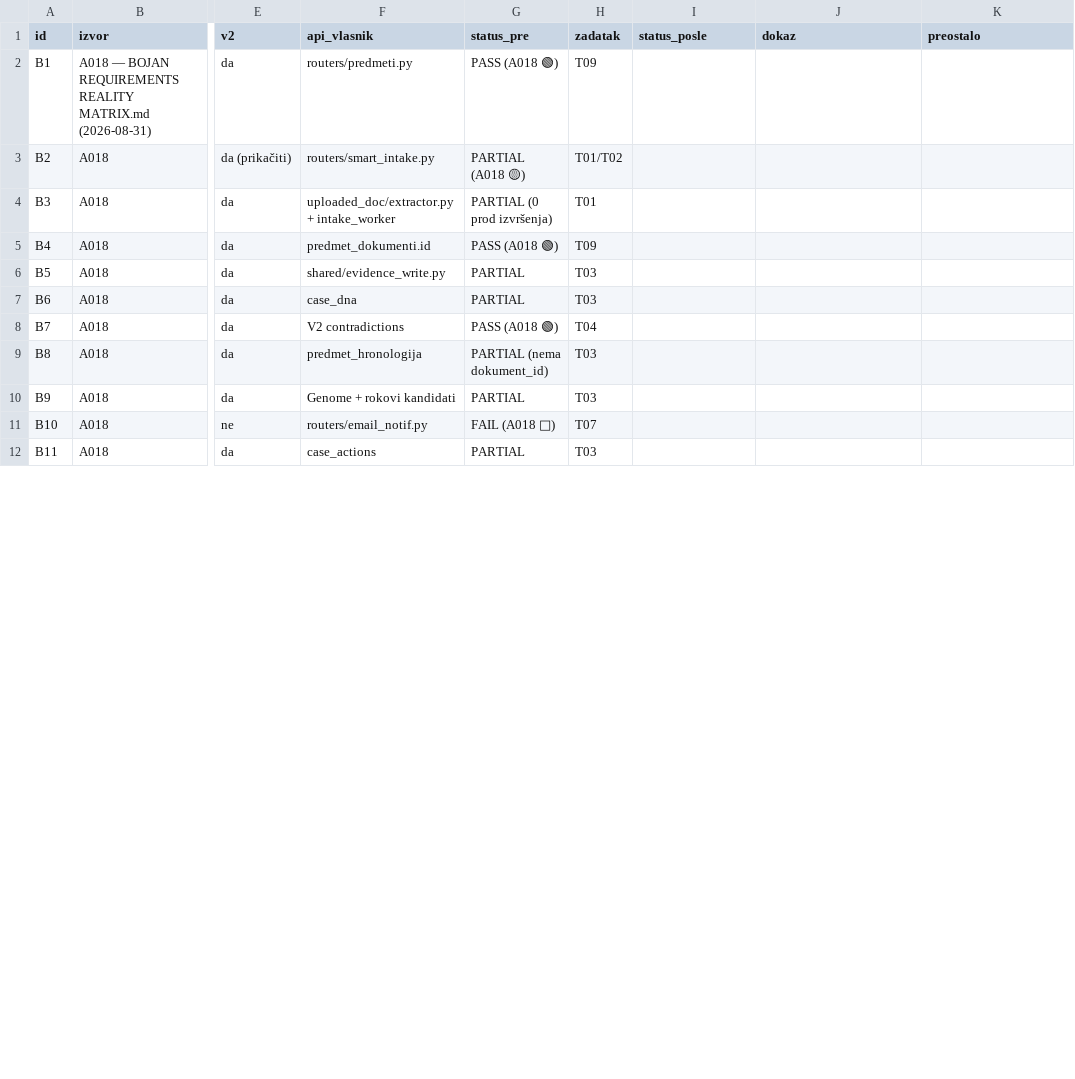
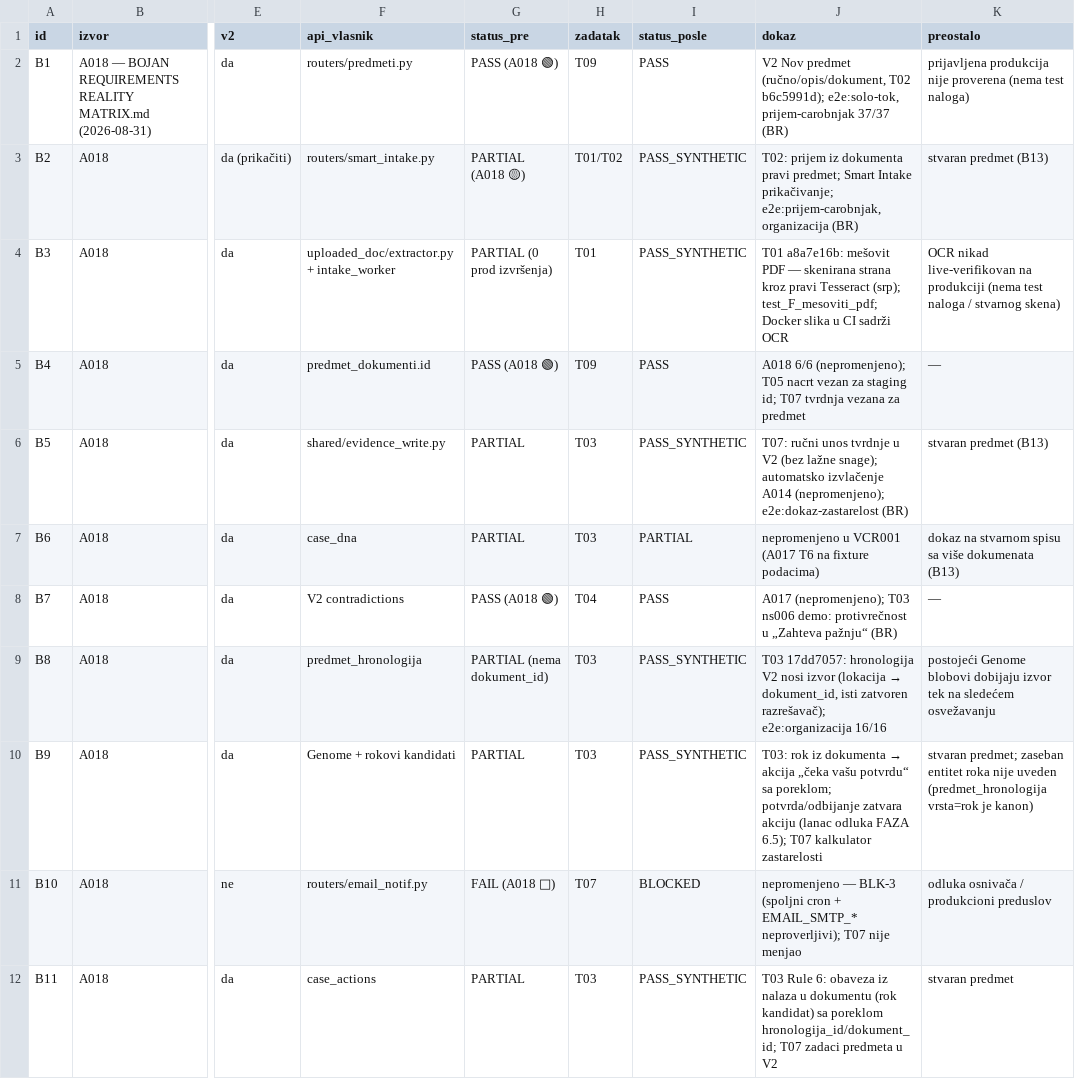
Before and after one commit to benny13n-creator/vindex-ai, a CSV file: docs/v2-execution/VCR001_REQUIREMENTS_MATRIX.csv, drawn as a sheet; only a part is shown, gaps mark what is left out; the diff covers the shown part only; the diff names each change by its address in the sheet, - before the commit and + after, or states it on an @@ line.

```diff
--- a/docs/v2-execution/VCR001_REQUIREMENTS_MATRIX.csv
+++ b/docs/v2-execution/VCR001_REQUIREMENTS_MATRIX.csv
-I2 (status_posle): (empty)
+I2 (status_posle): PASS
-J2 (dokaz): (empty)
+J2 (dokaz): V2 Nov predmet (ručno/opis/dokument, T02 b6c5991d); e2e:solo-tok, prijem-carobnjak 37/37 (BR)
-K2 (preostalo): (empty)
+K2 (preostalo): prijavljena produkcija nije proverena (nema test naloga)
-I3:I4 (status_posle): (empty)
+I3:I4 (status_posle): PASS_SYNTHETIC
-J3 (dokaz): (empty)
+J3 (dokaz): T02: prijem iz dokumenta pravi predmet; Smart Intake prikačivanje; e2e:prijem-carobnjak, organizacija (BR)
-K3 (preostalo): (empty)
+K3 (preostalo): stvaran predmet (B13)
-J4 (dokaz): (empty)
+J4 (dokaz): T01 a8a7e16b: mešovit PDF — skenirana strana kroz pravi Tesseract (srp); test_F_mesoviti_pdf; Docker slika u CI sadrži OCR
-K4 (preostalo): (empty)
+K4 (preostalo): OCR nikad live-verifikovan na produkciji (nema test naloga / stvarnog skena)
-I5 (status_posle): (empty)
+I5 (status_posle): PASS
-J5 (dokaz): (empty)
+J5 (dokaz): A018 6/6 (nepromenjeno); T05 nacrt vezan za staging id; T07 tvrdnja vezana za predmet
-K5 (preostalo): (empty)
+K5 (preostalo): —
-I6 (status_posle): (empty)
+I6 (status_posle): PASS_SYNTHETIC
-J6 (dokaz): (empty)
+J6 (dokaz): T07: ručni unos tvrdnje u V2 (bez lažne snage); automatsko izvlačenje A014 (nepromenjeno); e2e:dokaz-zastarelost (BR)
-K6 (preostalo): (empty)
+K6 (preostalo): stvaran predmet (B13)
-I7 (status_posle): (empty)
+I7 (status_posle): PARTIAL
-J7 (dokaz): (empty)
+J7 (dokaz): nepromenjeno u VCR001 (A017 T6 na fixture podacima)
-K7 (preostalo): (empty)
+K7 (preostalo): dokaz na stvarnom spisu sa više dokumenata (B13)
-I8 (status_posle): (empty)
+I8 (status_posle): PASS
-J8 (dokaz): (empty)
+J8 (dokaz): A017 (nepromenjeno); T03 ns006 demo: protivrečnost u „Zahteva pažnju“ (BR)
-K8 (preostalo): (empty)
+K8 (preostalo): —
-I9:I10 (status_posle): (empty)
+I9:I10 (status_posle): PASS_SYNTHETIC
@@ J9 (dokaz): (empty) → T03 17dd7057: hronologija V2 nosi izvor (lokacija → dokument_id, isti zatvoren razrešavač); e2e:organizacija 16/16 @@
-K9 (preostalo): (empty)
+K9 (preostalo): postojeći Genome blobovi dobijaju izvor tek na sledećem osvežavanju
@@ J10 (dokaz): (empty) → T03: rok iz dokumenta → akcija „čeka vašu potvrdu“ sa poreklom; potvrda/odbijanje zatvara akciju (lanac odluka FAZA 6.5); T07 kalkulator zastarelosti @@
-K10 (preostalo): (empty)
+K10 (preostalo): stvaran predmet; zaseban entitet roka nije uveden (predmet_hronologija vrsta=rok je kanon)
-I11 (status_posle): (empty)
+I11 (status_posle): BLOCKED
-J11 (dokaz): (empty)
+J11 (dokaz): nepromenjeno — BLK-3 (spoljni cron + EMAIL_SMTP_* neproverljivi); T07 nije menjao
-K11 (preostalo): (empty)
+K11 (preostalo): odluka osnivača / produkcioni preduslov
-I12 (status_posle): (empty)
+I12 (status_posle): PASS_SYNTHETIC
-J12 (dokaz): (empty)
+J12 (dokaz): T03 Rule 6: obaveza iz nalaza u dokumentu (rok kandidat) sa poreklom hronologija_id/dokument_id; T07 zadaci predmeta u V2
-K12 (preostalo): (empty)
+K12 (preostalo): stvaran predmet
```
Also changed, not shown: 11 edited cells elsewhere in this file, 4 other files.
